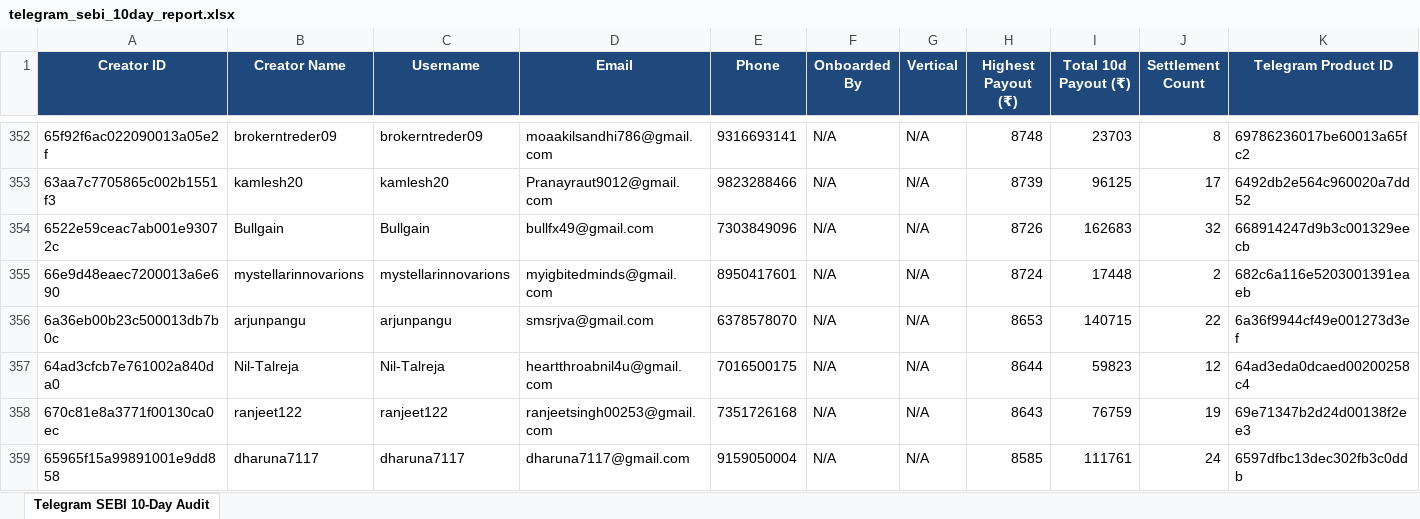
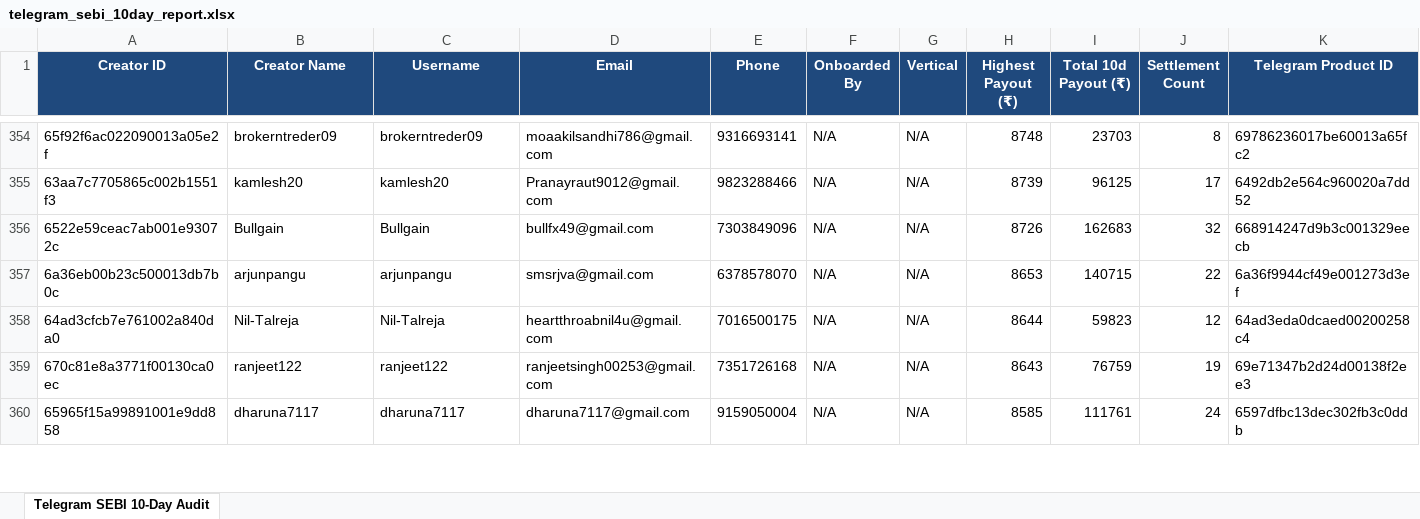
Before and after one commit to mohitkr04/cosmofeed_settlement, an Excel workbook: reports/telegram_sebi_10day_report.xlsx, sheet Telegram SEBI 10-Day Audit, drawn as a sheet; only a part is shown, gaps mark what is left out; values as stored, in another font and other column widths than the file's, no borders; removed rows and columns are numbered as before the commit, all else as after; rows hold the shown columns only; the diff covers the shown part only; the diff names each change by its address in the sheet, - before the commit and + after, or states it on an @@ line.

```diff
--- a/reports/telegram_sebi_10day_report.xlsx (sheet Telegram SEBI 10-Day Audit)
+++ b/reports/telegram_sebi_10day_report.xlsx (sheet Telegram SEBI 10-Day Audit)
-row 355: 66e9d48eaec7200013a6e690 | mystellarinnovarions | mystellarinnovarions | myigbitedminds@gmail.com | 8950417601 | N/A | N/A | 8724 | 17448 | 2 | 682c6a116e5203001391eaeb
```
Also changed, not shown: 5 added rows, 3 removed rows and 66 edited cells elsewhere in this sheet, data/non_sebi_creators_cumulative.xlsx, 12 other files.
